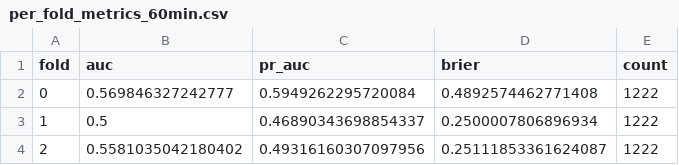
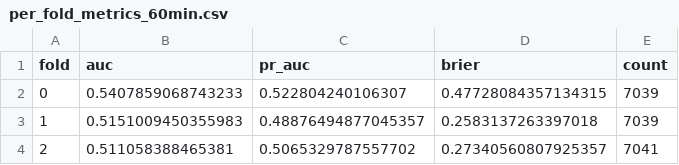
Before and after one commit to ash045/ml_test, a CSV file: reports/per_fold_metrics_60min.csv, drawn as a sheet.

```diff
--- a/reports/per_fold_metrics_60min.csv
+++ b/reports/per_fold_metrics_60min.csv
@@ -1,4 +1,4 @@
 fold,auc,pr_auc,brier,count
-0,0.569846327242777,0.5949262295720084,0.4892574462771408,1222
-1,0.5,0.46890343698854337,0.2500007806896934,1222
-2,0.5581035042180402,0.49316160307097956,0.25111853361624087,1222
+0,0.5407859068743233,0.522804240106307,0.47728084357134315,7039
+1,0.5151009450355983,0.48876494877045357,0.2583137263397018,7039
+2,0.511058388465381,0.5065329787557702,0.27340560807925357,7041
```
Also changed, not shown: catboost_info/learn_error.tsv, catboost_info/test_error.tsv, 20 other files.
